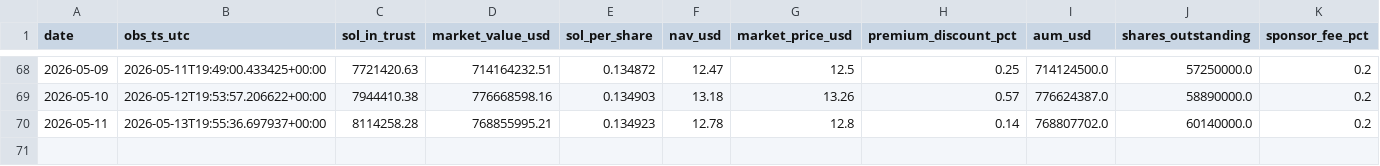
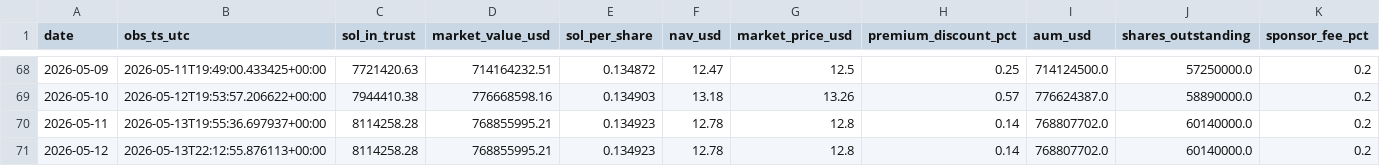
Before and after one commit to jungmin1212/etf-dashboard, a CSV file: bsol_tracker/bsol_daily_snapshots.csv, drawn as a sheet; only a part is shown, gaps mark what is left out; rows hold the shown columns only; the diff names each change by its address in the sheet, - before the commit and + after, or states it on an @@ line.

```diff
--- a/bsol_tracker/bsol_daily_snapshots.csv
+++ b/bsol_tracker/bsol_daily_snapshots.csv
+row 71: 2026-05-12 | 2026-05-13T22:12:55.876113+00:00 | 8114258.28 | 768855995.21 | 0.134923 | 12.78 | 12.8 | 0.14 | 768807702.0 | 60140000.0 | 0.2
```
Also changed, not shown: bsol_tracker/bsol_cost_basis_track.csv, etha_tracker/etha_cost_basis_track.csv, 5 other files.
